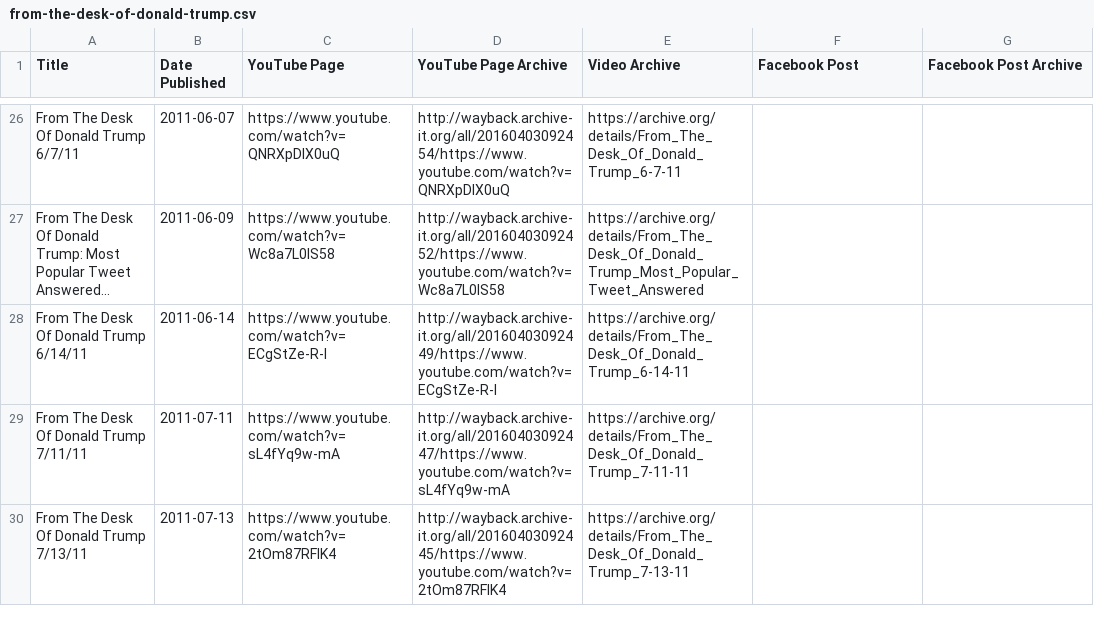
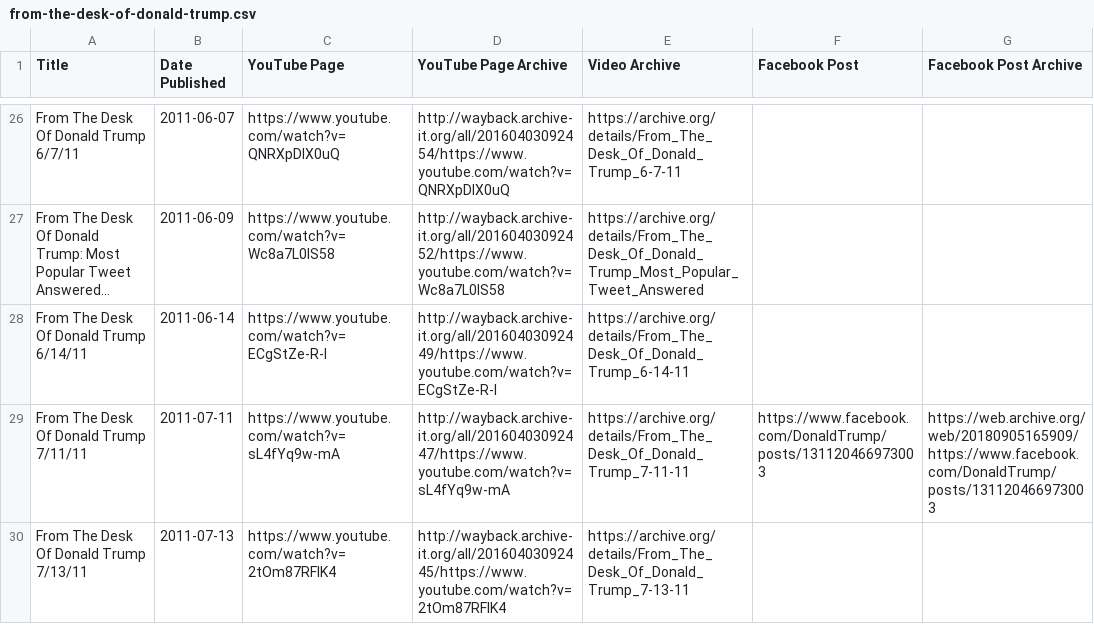
Before and after one commit to VerifiedJoseph/data.verifiedjoseph.com, a CSV file: from-the-desk-of-donald-trump.csv, drawn as a sheet; only a part is shown, gaps mark what is left out; the diff covers the shown part only.

Commit message:
Add Facebook links for 6 videos

```diff
--- a/from-the-desk-of-donald-trump.csv
+++ b/from-the-desk-of-donald-trump.csv
@@ -28,3 +28,3 @@ From The Desk Of Donald Trump: Most Popular Tweet Answered...,2011-06-09,https:/
 From The Desk Of Donald Trump 6/14/11,2011-06-14,https://www.youtube.com/watch?v=ECgStZe-R-I,http://wayback.archive-it.org/all/20160403092449/https://www.youtube.com/watch?v=ECgStZe-R-I,https://archive.org/details/From_The_Desk_Of_Donald_Trump_6-14-11,,
-From The Desk Of Donald Trump 7/11/11,2011-07-11,https://www.youtube.com/watch?v=sL4fYq9w-mA,http://wayback.archive-it.org/all/20160403092447/https://www.youtube.com/watch?v=sL4fYq9w-mA,https://archive.org/details/From_The_Desk_Of_Donald_Trump_7-11-11,,
+From The Desk Of Donald Trump 7/11/11,2011-07-11,https://www.youtube.com/watch?v=sL4fYq9w-mA,http://wayback.archive-it.org/all/20160403092447/https://www.youtube.com/watch?v=sL4fYq9w-mA,https://archive.org/details/From_The_Desk_Of_Donald_Trump_7-11-11,https://www.facebook.com/DonaldTrump/posts/131120466973003,https://web.archive.org/web/20180905165909/https://www.facebook.com/DonaldTrump/posts/131120466973003
 From The Desk Of Donald Trump 7/13/11,2011-07-13,https://www.youtube.com/watch?v=2tOm87RFIK4,http://wayback.archive-it.org/all/20160403092445/https://www.youtube.com/watch?v=2tOm87RFIK4,https://archive.org/details/From_The_Desk_Of_Donald_Trump_7-13-11,,
```
Also changed, not shown: 10 edited cells elsewhere in this file.
